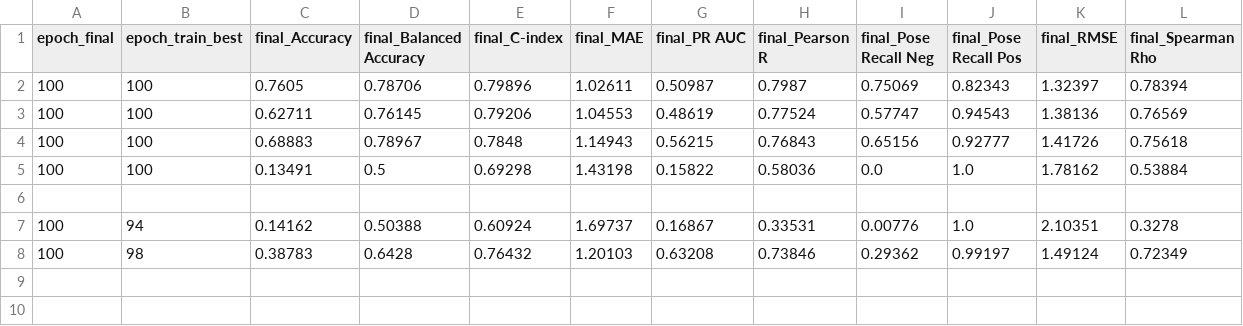
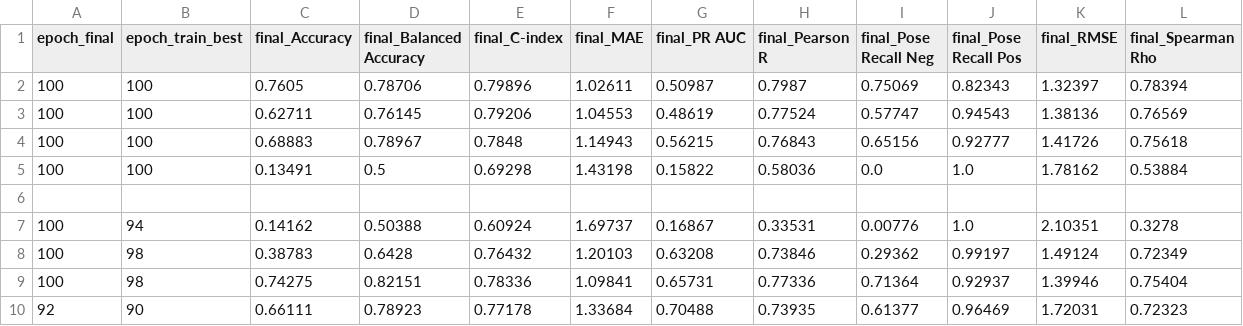
Before and after one commit to ducnm-mimhus/VNICT2026_Docking_Paper, a TSV file: results/logs/epoch_selection_audit.tsv, drawn as a sheet; only a part is shown; rows hold the shown columns only; the diff names each change by its address in the sheet, - before the commit and + after, or states it on an @@ line.

```diff
--- a/results/logs/epoch_selection_audit.tsv
+++ b/results/logs/epoch_selection_audit.tsv
+row 9: 100 | 98 | 0.74275 | 0.82151 | 0.78336 | 1.09841 | 0.65731 | 0.77336 | 0.71364 | 0.92937 | 1.39946 | 0.75404
+row 10: 92 | 90 | 0.66111 | 0.78923 | 0.77178 | 1.33684 | 0.70488 | 0.73935 | 0.61377 | 0.96469 | 1.72031 | 0.72323
```
Also changed, not shown: 15 other files.
